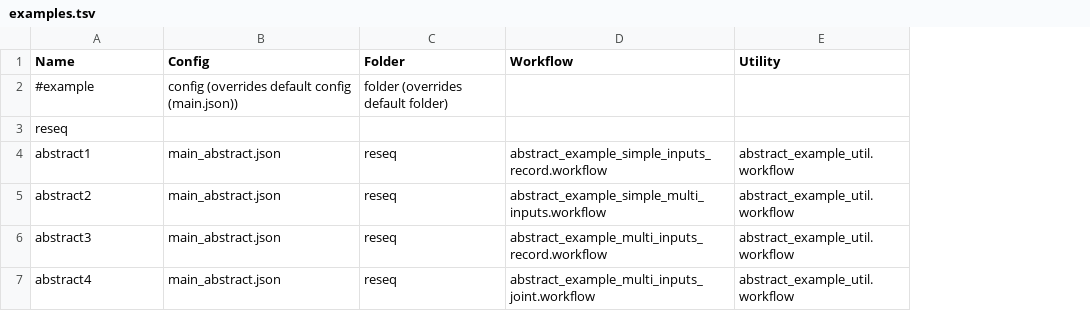
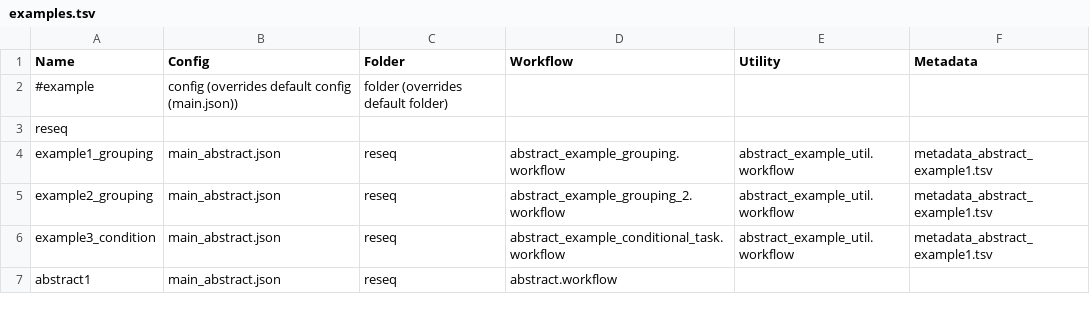
Before and after one commit to thiema/StruP, a TSV file: easyflow/src/easyflow/custom/examples/examples.tsv, drawn as a sheet; the diff names each change by its address in the sheet, - before the commit and + after, or states it on an @@ line.

Commit message:
extended support for conditional tasks

```diff
--- a/easyflow/src/easyflow/custom/examples/examples.tsv
+++ b/easyflow/src/easyflow/custom/examples/examples.tsv
+column F (Metadata), rows 4-6: all metadata_abstract_example1.tsv
-A4 (Name): abstract1
+A4 (Name): example1_grouping
-D4 (Workflow): abstract_example_simple_inputs_record.workflow
+D4 (Workflow): abstract_example_grouping.workflow
-A5 (Name): abstract2
+A5 (Name): example2_grouping
-D5 (Workflow): abstract_example_simple_multi_inputs.workflow
+D5 (Workflow): abstract_example_grouping_2.workflow
-A6 (Name): abstract3
+A6 (Name): example3_condition
-D6 (Workflow): abstract_example_multi_inputs_record.workflow
+D6 (Workflow): abstract_example_conditional_task.workflow
-A7 (Name): abstract4
+A7 (Name): abstract1
-D7 (Workflow): abstract_example_multi_inputs_joint.workflow
+D7 (Workflow): abstract.workflow
-E7 (Utility): abstract_example_util.workflow
+E7 (Utility): (empty)
```
Also changed, not shown: easyflow/src/easyflow/custom/examples/reseq/workflow/metadata_abstract.tsv, 52 other files.
